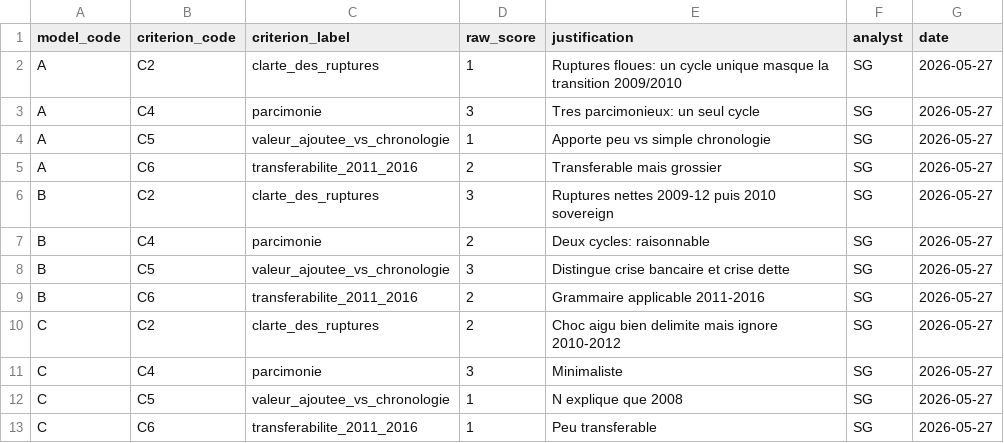
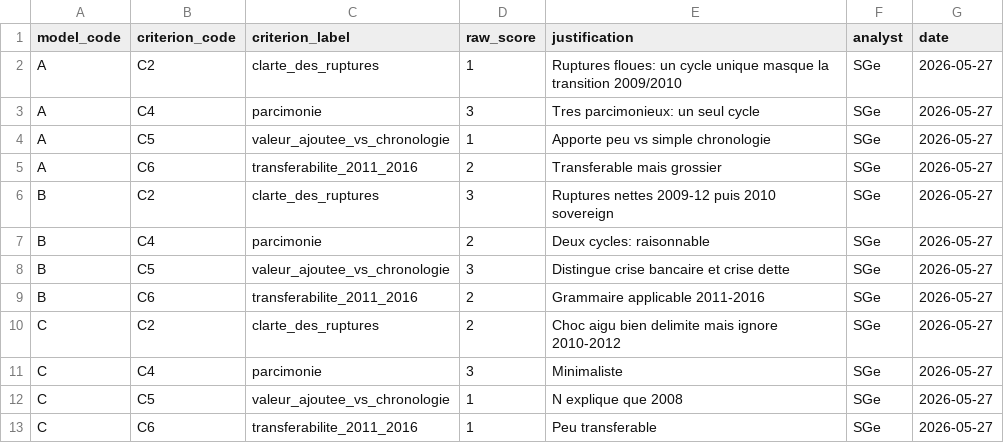
Before and after one commit to s-geffroy/EcoWave, a CSV file: annotations/model_scores_qualitative.csv, drawn as a sheet.

```diff
--- a/annotations/model_scores_qualitative.csv
+++ b/annotations/model_scores_qualitative.csv
@@ -1,13 +1,13 @@
 model_code,criterion_code,criterion_label,raw_score,justification,analyst,date
-A,C2,clarte_des_ruptures,1,Ruptures floues: un cycle unique masque la transition 2009/2010,SG,2026-05-27
-A,C4,parcimonie,3,Tres parcimonieux: un seul cycle,SG,2026-05-27
-A,C5,valeur_ajoutee_vs_chronologie,1,Apporte peu vs simple chronologie,SG,2026-05-27
-A,C6,transferabilite_2011_2016,2,Transferable mais grossier,SG,2026-05-27
-B,C2,clarte_des_ruptures,3,Ruptures nettes 2009-12 puis 2010 sovereign,SG,2026-05-27
-B,C4,parcimonie,2,Deux cycles: raisonnable,SG,2026-05-27
-B,C5,valeur_ajoutee_vs_chronologie,3,Distingue crise bancaire et crise dette,SG,2026-05-27
-B,C6,transferabilite_2011_2016,2,Grammaire applicable 2011-2016,SG,2026-05-27
-C,C2,clarte_des_ruptures,2,Choc aigu bien delimite mais ignore 2010-2012,SG,2026-05-27
-C,C4,parcimonie,3,Minimaliste,SG,2026-05-27
-C,C5,valeur_ajoutee_vs_chronologie,1,N explique que 2008,SG,2026-05-27
-C,C6,transferabilite_2011_2016,1,Peu transferable,SG,2026-05-27
+A,C2,clarte_des_ruptures,1,Ruptures floues: un cycle unique masque la transition 2009/2010,SGe,2026-05-27
+A,C4,parcimonie,3,Tres parcimonieux: un seul cycle,SGe,2026-05-27
+A,C5,valeur_ajoutee_vs_chronologie,1,Apporte peu vs simple chronologie,SGe,2026-05-27
+A,C6,transferabilite_2011_2016,2,Transferable mais grossier,SGe,2026-05-27
+B,C2,clarte_des_ruptures,3,Ruptures nettes 2009-12 puis 2010 sovereign,SGe,2026-05-27
+B,C4,parcimonie,2,Deux cycles: raisonnable,SGe,2026-05-27
+B,C5,valeur_ajoutee_vs_chronologie,3,Distingue crise bancaire et crise dette,SGe,2026-05-27
+B,C6,transferabilite_2011_2016,2,Grammaire applicable 2011-2016,SGe,2026-05-27
+C,C2,clarte_des_ruptures,2,Choc aigu bien delimite mais ignore 2010-2012,SGe,2026-05-27
+C,C4,parcimonie,3,Minimaliste,SGe,2026-05-27
+C,C5,valeur_ajoutee_vs_chronologie,1,N explique que 2008,SGe,2026-05-27
+C,C6,transferabilite_2011_2016,1,Peu transferable,SGe,2026-05-27
```
Also changed, not shown: 3 other files.
